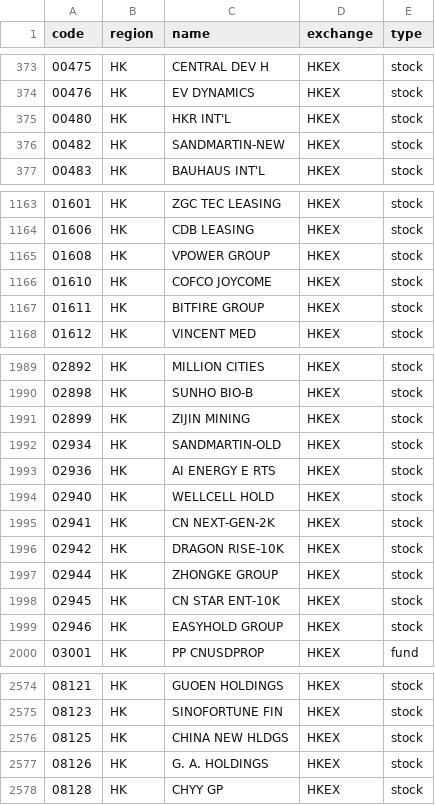
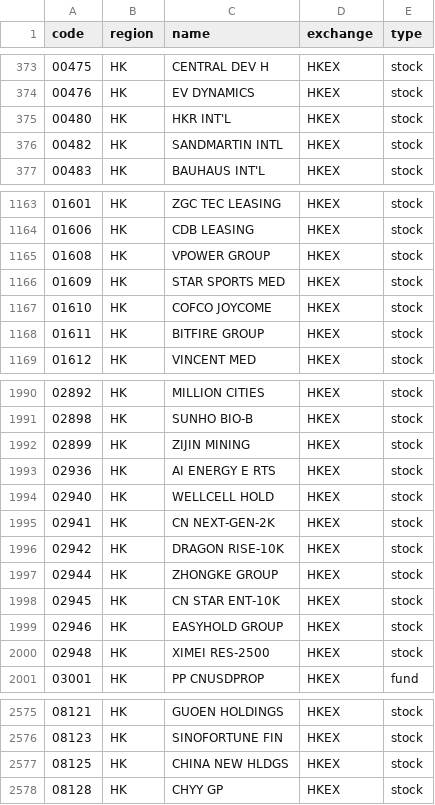
Before and after one commit to irachex/open-stock-data, a CSV file: symbols/HKEX.csv, drawn as a sheet; only a part is shown, gaps mark what is left out; the diff covers the shown part only.

```diff
--- a/symbols/HKEX.csv
+++ b/symbols/HKEX.csv
@@ -375,3 +375,3 @@
 00480,HK,HKR INT'L,HKEX,stock
-00482,HK,SANDMARTIN-NEW,HKEX,stock
+00482,HK,SANDMARTIN INTL,HKEX,stock
 00483,HK,BAUHAUS INT'L,HKEX,stock
@@ -1165,2 +1165,3 @@
 01608,HK,VPOWER GROUP,HKEX,stock
+01609,HK,STAR SPORTS MED,HKEX,stock
 01610,HK,COFCO JOYCOME,HKEX,stock
@@ -1991,3 +1992,2 @@
 02899,HK,ZIJIN MINING,HKEX,stock
-02934,HK,SANDMARTIN-OLD,HKEX,stock
 02936,HK,AI ENERGY E RTS,HKEX,stock
@@ -1999,2 +1999,3 @@
 02946,HK,EASYHOLD GROUP,HKEX,stock
+02948,HK,XIMEI RES-2500,HKEX,stock
 03001,HK,PP CNUSDPROP,HKEX,fund
@@ -2576,3 +2577,2 @@
 08125,HK,CHINA NEW HLDGS,HKEX,stock
-08126,HK,G. A. HOLDINGS,HKEX,stock
 08128,HK,CHYY GP,HKEX,stock
```
Also changed, not shown: 1 edited cell elsewhere in this file, symbols/AMEX.csv, symbols/NASDAQ.csv, 1 other file.
